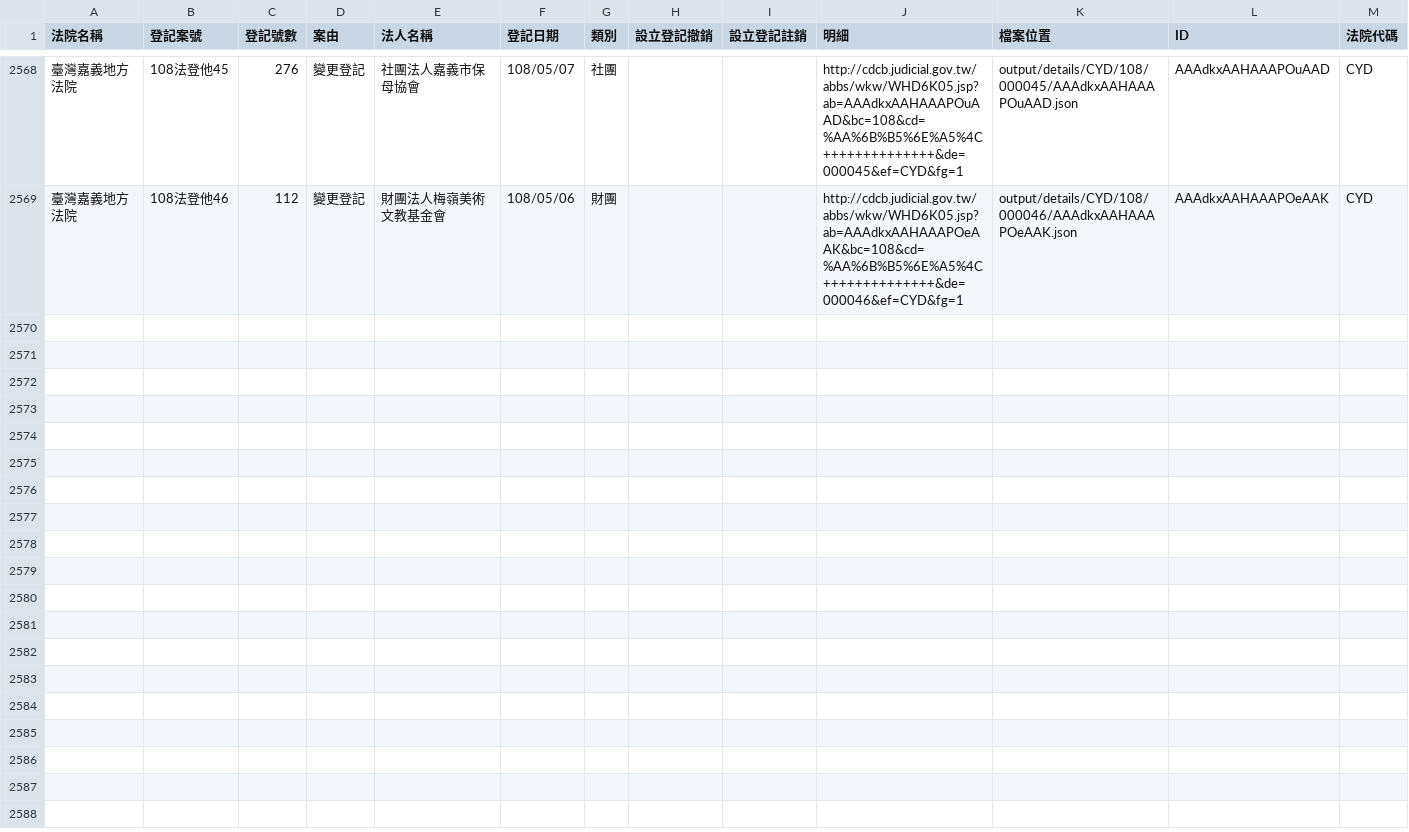
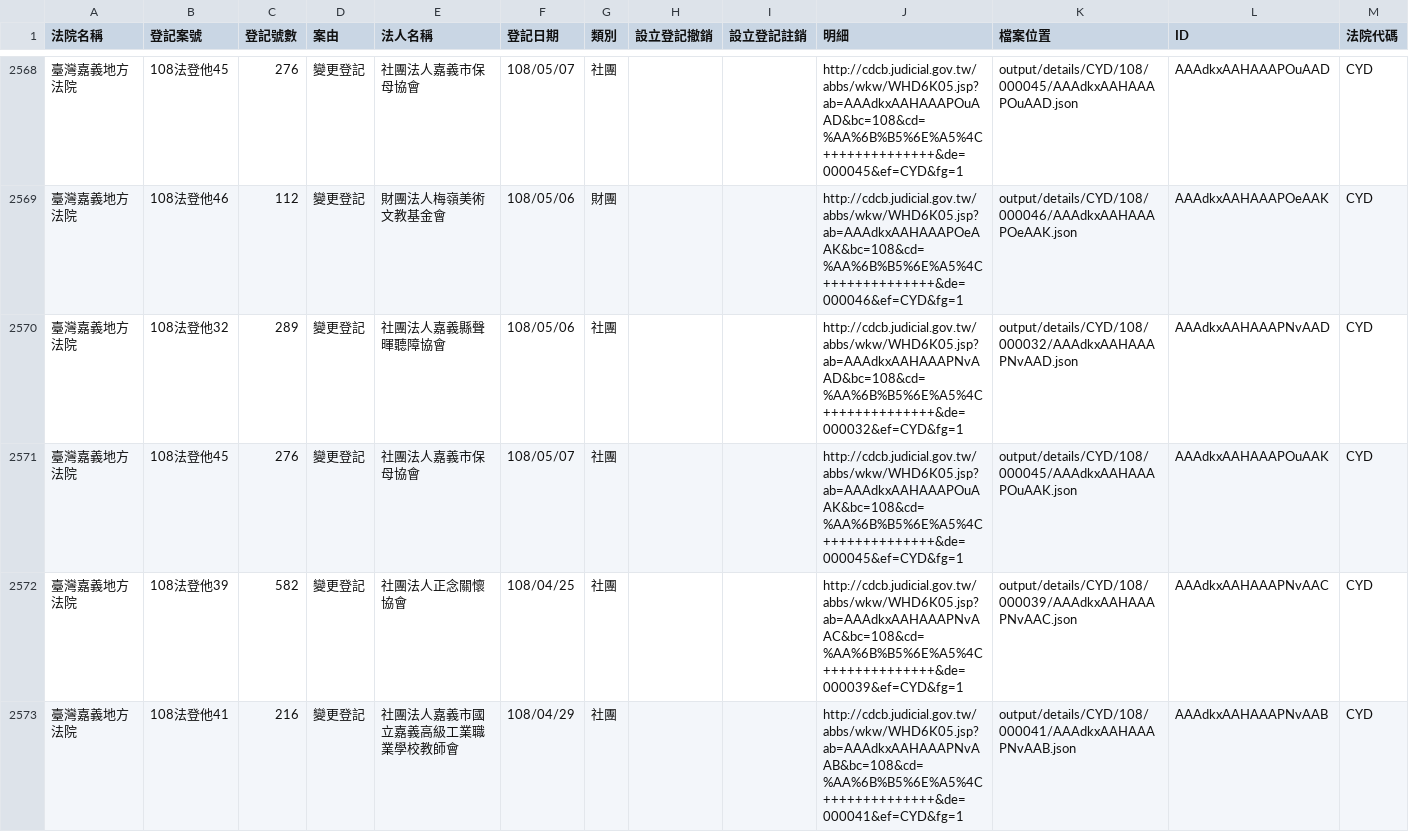
Before and after one commit to g0v/foundationtw, a CSV file: output/lists/CYD.csv, drawn as a sheet; only a part is shown, gaps mark what is left out; the diff names each change by its address in the sheet, - before the commit and + after, or states it on an @@ line.

Commit message:
update datasets @ 2019-05-15 02:00:01

```diff
--- a/output/lists/CYD.csv
+++ b/output/lists/CYD.csv
+row 2570: 臺灣嘉義地方法院 | 108法登他32 | 289 | 變更登記 | 社團法人嘉義縣聲暉聽障協會 | 108/05/06 | 社團 |  |  | http://cdcb.judicial.gov.tw/abbs/wkw/WHD6K05.jsp?ab=AAAdkxAAHAAAPNvAAD&bc=108&cd=%AA%6B%B5%6E%A5%4C++++++++++++++&de=000032&ef=CYD&fg=1 | output/details/CYD/108/000032/AAAdkxAAHAAAPNvAAD.json | AAAdkxAAHAAAPNvAAD | CYD
+row 2571: 臺灣嘉義地方法院 | 108法登他45 | 276 | 變更登記 | 社團法人嘉義市保母協會 | 108/05/07 | 社團 |  |  | http://cdcb.judicial.gov.tw/abbs/wkw/WHD6K05.jsp?ab=AAAdkxAAHAAAPOuAAK&bc=108&cd=%AA%6B%B5%6E%A5%4C++++++++++++++&de=000045&ef=CYD&fg=1 | output/details/CYD/108/000045/AAAdkxAAHAAAPOuAAK.json | AAAdkxAAHAAAPOuAAK | CYD
+row 2572: 臺灣嘉義地方法院 | 108法登他39 | 582 | 變更登記 | 社團法人正念關懷協會 | 108/04/25 | 社團 |  |  | http://cdcb.judicial.gov.tw/abbs/wkw/WHD6K05.jsp?ab=AAAdkxAAHAAAPNvAAC&bc=108&cd=%AA%6B%B5%6E%A5%4C++++++++++++++&de=000039&ef=CYD&fg=1 | output/details/CYD/108/000039/AAAdkxAAHAAAPNvAAC.json | AAAdkxAAHAAAPNvAAC | CYD
+row 2573: 臺灣嘉義地方法院 | 108法登他41 | 216 | 變更登記 | 社團法人嘉義市國立嘉義高級工業職業學校教師會 | 108/04/29 | 社團 |  |  | http://cdcb.judicial.gov.tw/abbs/wkw/WHD6K05.jsp?ab=AAAdkxAAHAAAPNvAAB&bc=108&cd=%AA%6B%B5%6E%A5%4C++++++++++++++&de=000041&ef=CYD&fg=1 | output/details/CYD/108/000041/AAAdkxAAHAAAPNvAAB.json | AAAdkxAAHAAAPNvAAB | CYD
```
Also changed, not shown: output/lists/KLD.csv, output/lists/PTD.csv, 32 other files.
